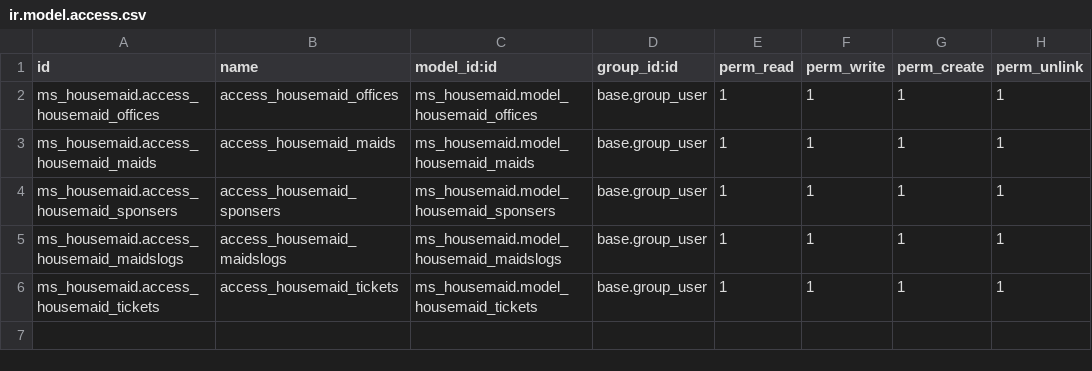
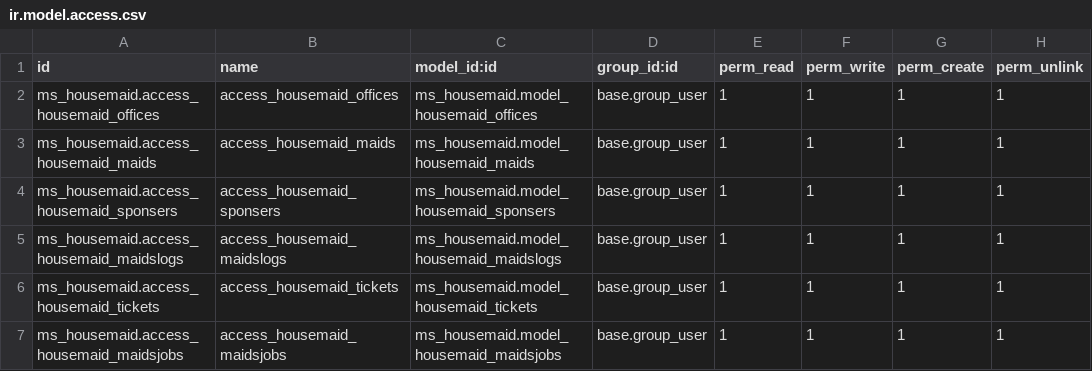
Before and after one commit to medosobh/ms_housemaid, a CSV file: security/ir.model.access.csv, drawn as a sheet; the diff names each change by its address in the sheet, - before the commit and + after, or states it on an @@ line.

```diff
--- a/security/ir.model.access.csv
+++ b/security/ir.model.access.csv
+row 7: ms_housemaid.access_housemaid_maidsjobs | access_housemaid_maidsjobs | ms_housemaid.model_housemaid_maidsjobs | base.group_user | 1 | 1 | 1 | 1
```
Also changed, not shown: 6 other files.
